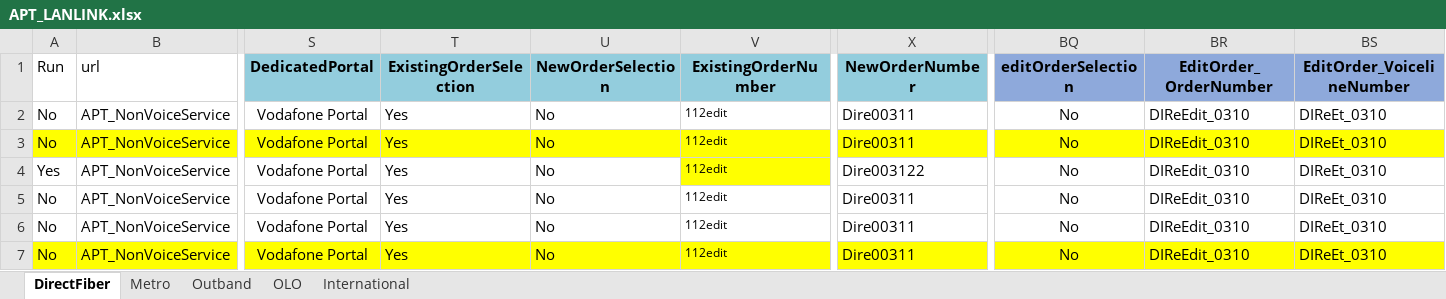
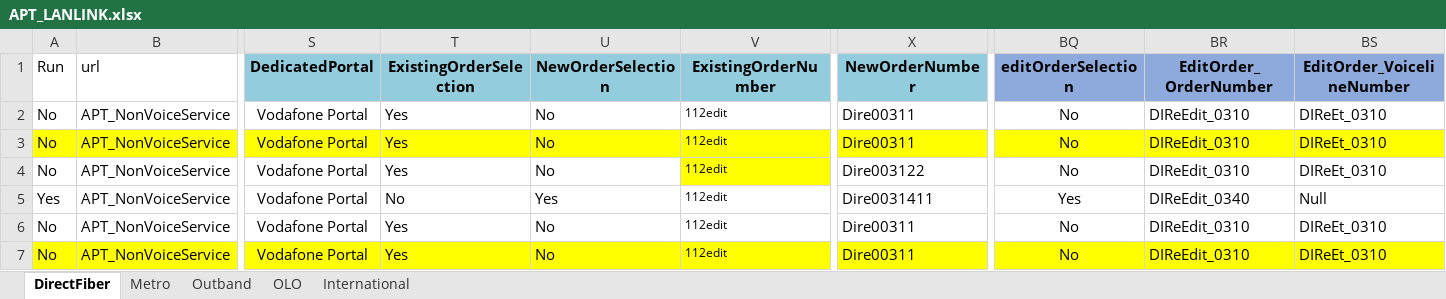
Before and after one commit to APT-Automation/APT, an Excel workbook: APTAutomationProject/src/com/colt/qa/datalibrary/APT_LANLINK.xlsx, sheet DirectFiber, drawn as a sheet; only a part is shown, gaps mark what is left out; values as stored, in another font and other column widths than the file's, no borders; 1 other sheet too large or unreadable and not compared; the diff names each change by its address in the sheet, - before the commit and + after, or states it on an @@ line.

```diff
--- a/APTAutomationProject/src/com/colt/qa/datalibrary/APT_LANLINK.xlsx (sheet DirectFiber)
+++ b/APTAutomationProject/src/com/colt/qa/datalibrary/APT_LANLINK.xlsx (sheet DirectFiber)
-A4 (Run): Yes
+A4 (Run): No
-A5 (Run): No
+A5 (Run): Yes
-T5 (ExistingOrderSelection): Yes
+T5 (ExistingOrderSelection): No
-U5 (NewOrderSelection): No
+U5 (NewOrderSelection): Yes
-X5 (NewOrderNumber): Dire00311
+X5 (NewOrderNumber): Dire0031411
-BQ5 (editOrderSelection): No
+BQ5 (editOrderSelection): Yes
-BR5 (EditOrder_OrderNumber): DIReEdit_0310
+BR5 (EditOrder_OrderNumber): DIReEdit_0340
-BS5 (EditOrder_VoicelineNumber): DIReEt_0310
+BS5 (EditOrder_VoicelineNumber): Null
```
Also changed, not shown: sheet OLO, APTAutomationProject/src/com/colt/qa/datalibrary/APT_DDIRange.xlsx, APTAutomationProject/src/com/colt/qa/datalibrary/APT_VOIP.xlsx, 26 other files.
